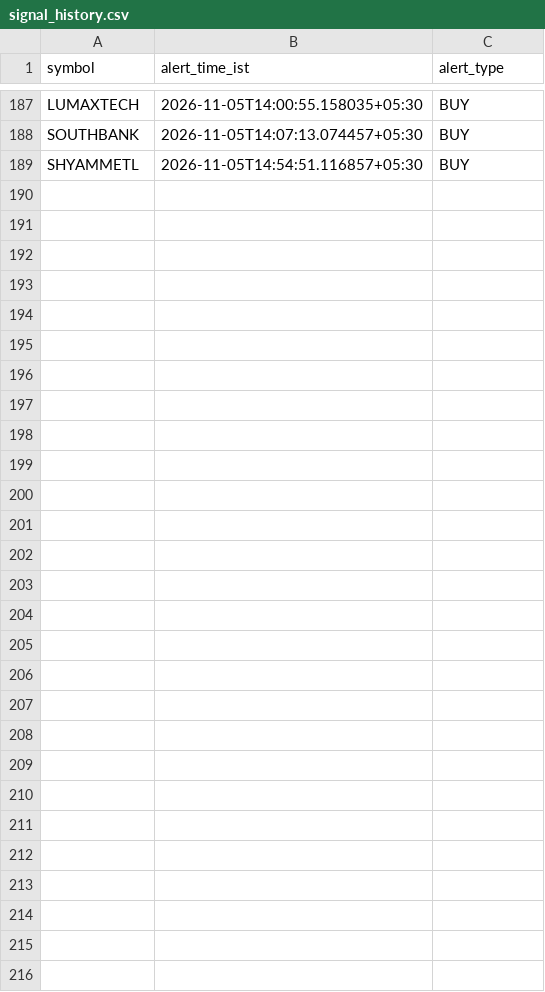
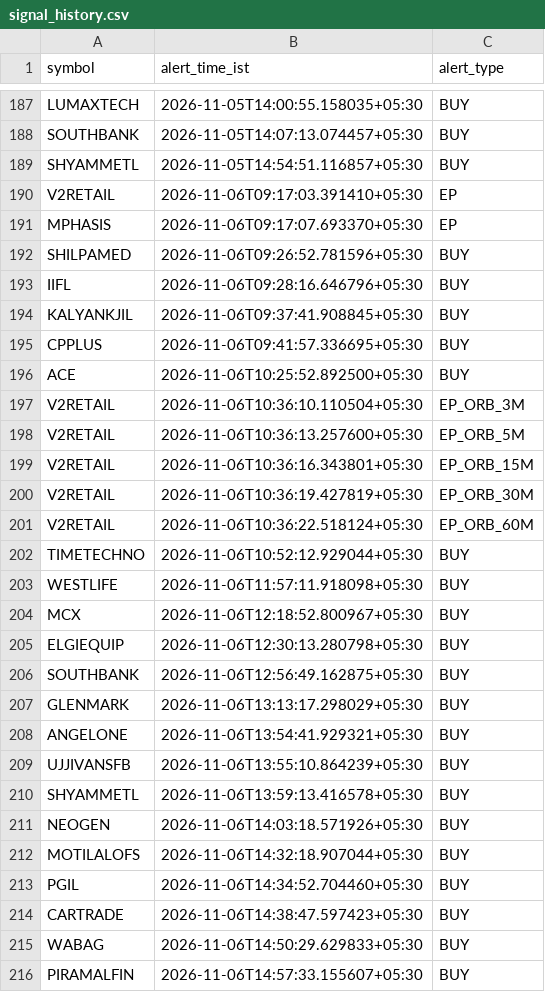
Before and after one commit to coolkarnee/stock_buy_alert_tgbot, a CSV file: artifacts/signal_history.csv, drawn as a sheet; only a part is shown, gaps mark what is left out.

```diff
--- a/artifacts/signal_history.csv
+++ b/artifacts/signal_history.csv
@@ -189 +189,28 @@ SOUTHBANK,2026-11-05T14:07:13.074457+05:30,BUY
 SHYAMMETL,2026-11-05T14:54:51.116857+05:30,BUY
+V2RETAIL,2026-11-06T09:17:03.391410+05:30,EP
+MPHASIS,2026-11-06T09:17:07.693370+05:30,EP
+SHILPAMED,2026-11-06T09:26:52.781596+05:30,BUY
+IIFL,2026-11-06T09:28:16.646796+05:30,BUY
+KALYANKJIL,2026-11-06T09:37:41.908845+05:30,BUY
+CPPLUS,2026-11-06T09:41:57.336695+05:30,BUY
+ACE,2026-11-06T10:25:52.892500+05:30,BUY
+V2RETAIL,2026-11-06T10:36:10.110504+05:30,EP_ORB_3M
+V2RETAIL,2026-11-06T10:36:13.257600+05:30,EP_ORB_5M
+V2RETAIL,2026-11-06T10:36:16.343801+05:30,EP_ORB_15M
+V2RETAIL,2026-11-06T10:36:19.427819+05:30,EP_ORB_30M
+V2RETAIL,2026-11-06T10:36:22.518124+05:30,EP_ORB_60M
+TIMETECHNO,2026-11-06T10:52:12.929044+05:30,BUY
+WESTLIFE,2026-11-06T11:57:11.918098+05:30,BUY
+MCX,2026-11-06T12:18:52.800967+05:30,BUY
+ELGIEQUIP,2026-11-06T12:30:13.280798+05:30,BUY
+SOUTHBANK,2026-11-06T12:56:49.162875+05:30,BUY
+GLENMARK,2026-11-06T13:13:17.298029+05:30,BUY
+ANGELONE,2026-11-06T13:54:41.929321+05:30,BUY
+UJJIVANSFB,2026-11-06T13:55:10.864239+05:30,BUY
+SHYAMMETL,2026-11-06T13:59:13.416578+05:30,BUY
+NEOGEN,2026-11-06T14:03:18.571926+05:30,BUY
+MOTILALOFS,2026-11-06T14:32:18.907044+05:30,BUY
+PGIL,2026-11-06T14:34:52.704460+05:30,BUY
+CARTRADE,2026-11-06T14:38:47.597423+05:30,BUY
+WABAG,2026-11-06T14:50:29.629833+05:30,BUY
+PIRAMALFIN,2026-11-06T14:57:33.155607+05:30,BUY
```
Also changed, not shown: artifacts/market_breadth.csv, artifacts/market_regimes.csv, 1 other file.
